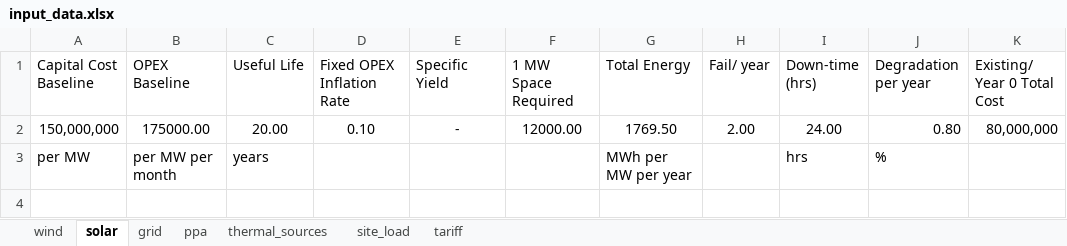
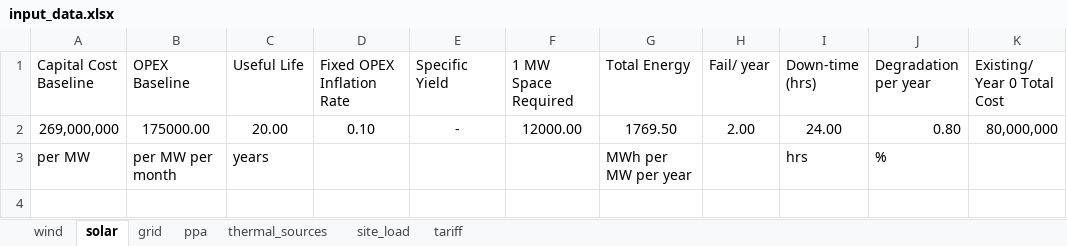
Before and after one commit to mz-mustafa/EEM, an Excel workbook: input_data.xlsx, sheet solar, drawn as a sheet; only a part is shown; values as stored, in another font and other column widths than the file's, no borders; the diff names each change by its address in the sheet, - before the commit and + after, or states it on an @@ line.

Commit message:
Add files via upload
changed
- wind's capex, opex and useful life,
- existing solar's capex
- tariff baseline fixed of solar on PPA
- grid tariff baseline fixed, off-peak and peak
- Natural gas tariff, NG+LNG, diesel cost

```diff
--- a/input_data.xlsx (sheet solar)
+++ b/input_data.xlsx (sheet solar)
-A2 (Capital Cost Baseline): 150,000,000
+A2 (Capital Cost Baseline): 269,000,000
```
Also changed, not shown: sheet wind, sheet ppa.
